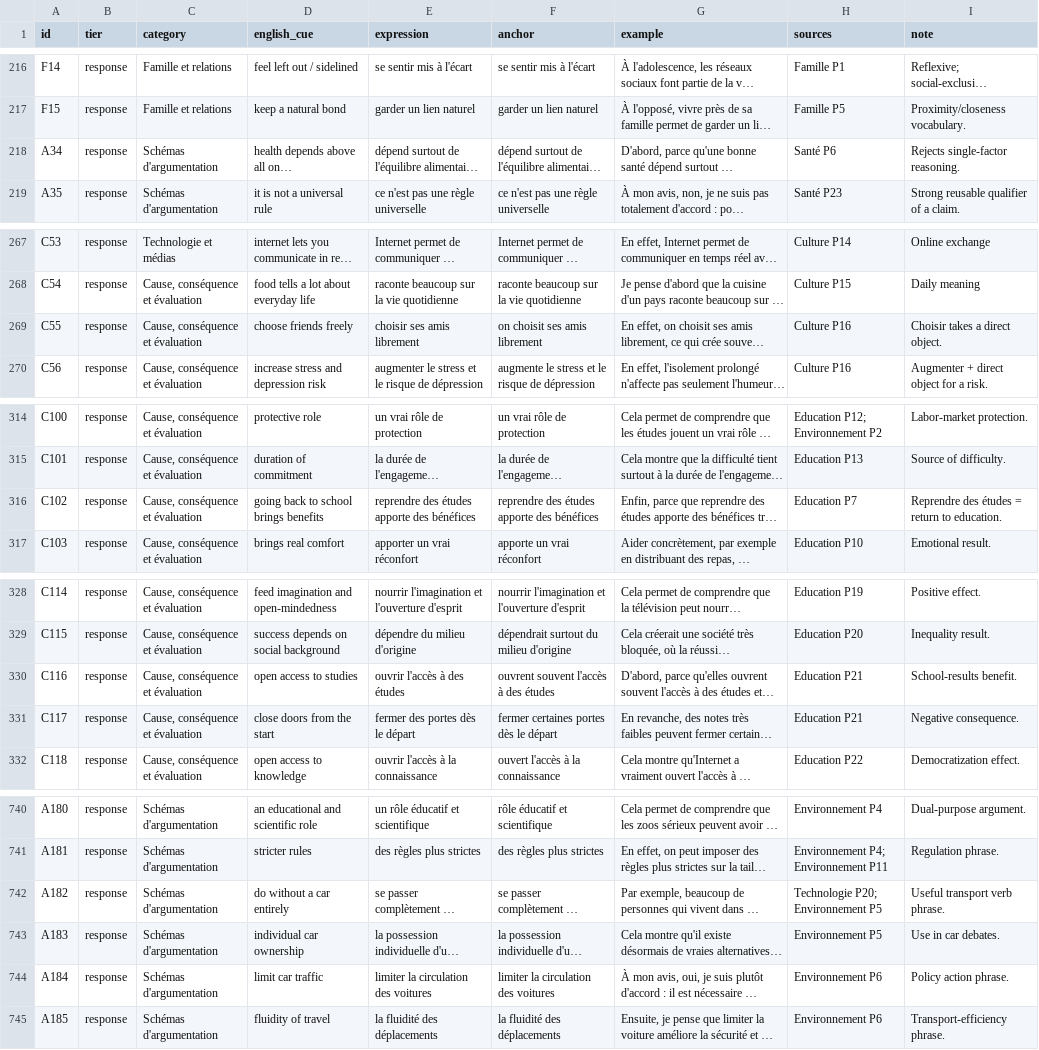
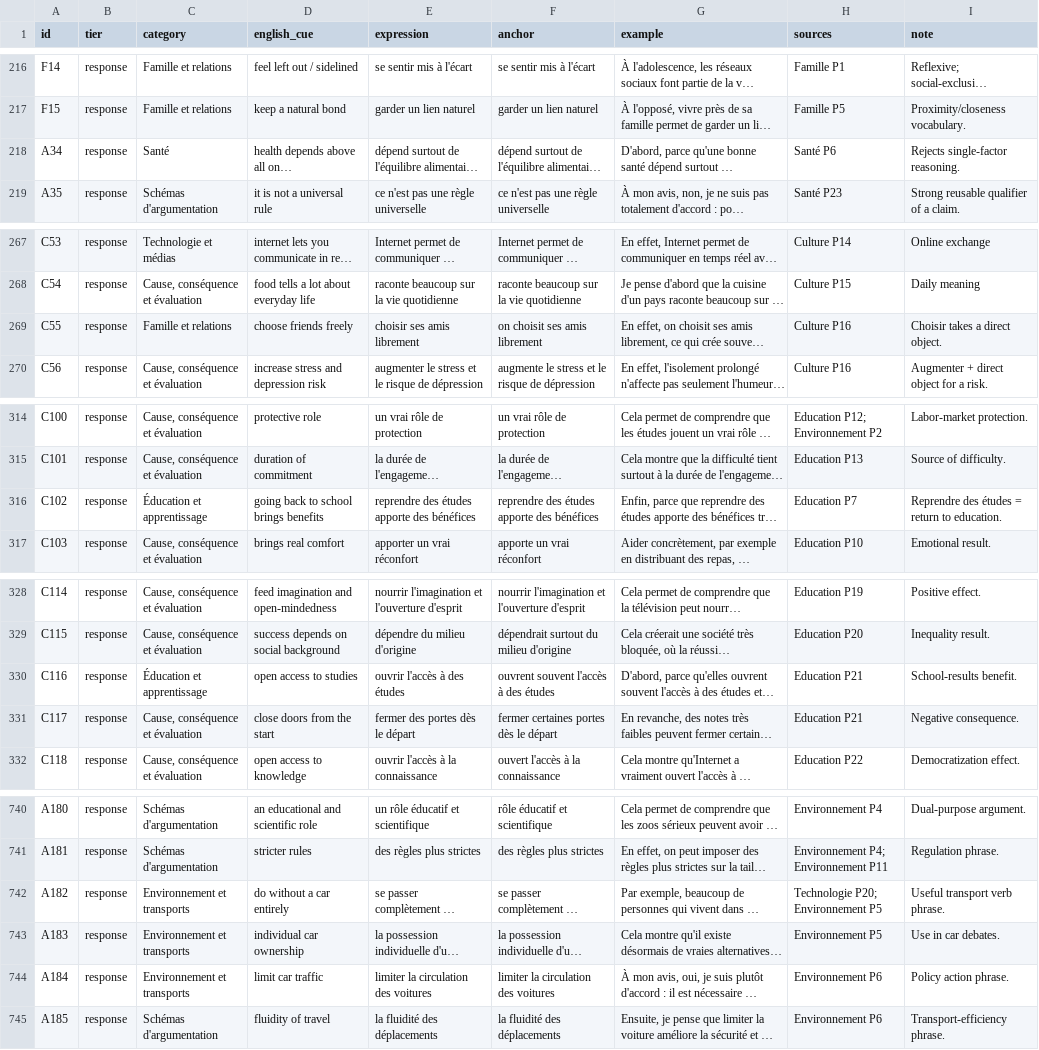
Before and after one commit to CorneliusOsei2/heureux, a TSV file: study/content/phrases.tsv, drawn as a sheet; only a part is shown, gaps mark what is left out; long unchanged cells end in …; the diff covers the shown part only; the diff names each change by its address in the sheet, - before the commit and + after, or states it on an @@ line.

```diff
--- a/study/content/phrases.tsv
+++ b/study/content/phrases.tsv
-C218 (category): Schémas d'argumentation
+C218 (category): Santé
-C269 (category): Cause, conséquence et évaluation
+C269 (category): Famille et relations
-C316 (category): Cause, conséquence et évaluation
+C316 (category): Éducation et apprentissage
-C330 (category): Cause, conséquence et évaluation
+C330 (category): Éducation et apprentissage
-C742:C744 (category): Schémas d'argumentation
+C742:C744 (category): Environnement et transports
```
Also changed, not shown: 9 edited cells elsewhere in this file, 8 other files.
